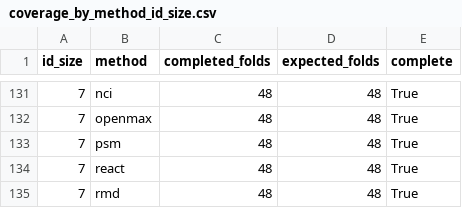
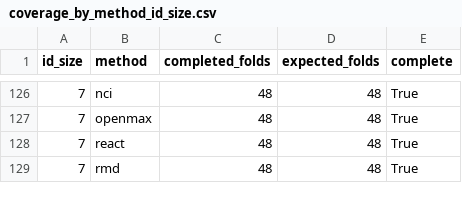
Before and after one commit to omotes24/MAF07, a CSV file: docs/results/rsn_baseline_full_20260711/aggregated/coverage_by_method_id_size.csv, drawn as a sheet; only a part is shown, gaps mark what is left out; the diff covers the shown part only.

```diff
--- a/docs/results/rsn_baseline_full_20260711/aggregated/coverage_by_method_id_size.csv
+++ b/docs/results/rsn_baseline_full_20260711/aggregated/coverage_by_method_id_size.csv
@@ -132,3 +127,2 @@ id_size,method,completed_folds,expected_folds,complete
 7,openmax,48,48,True
-7,psm,48,48,True
 7,react,48,48,True
```
Also changed, not shown: 5 removed rows elsewhere in this file, docs/results/rsn_baseline_full_20260711/aggregated/mean_metric_rank_m2_m7.csv, docs/results/rsn_baseline_full_20260711/aggregated/metric_ranking_by_id_size.csv, 15 other files.
